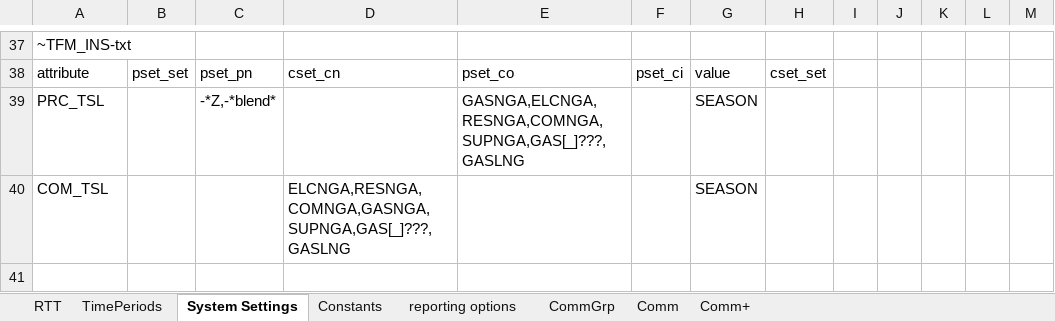
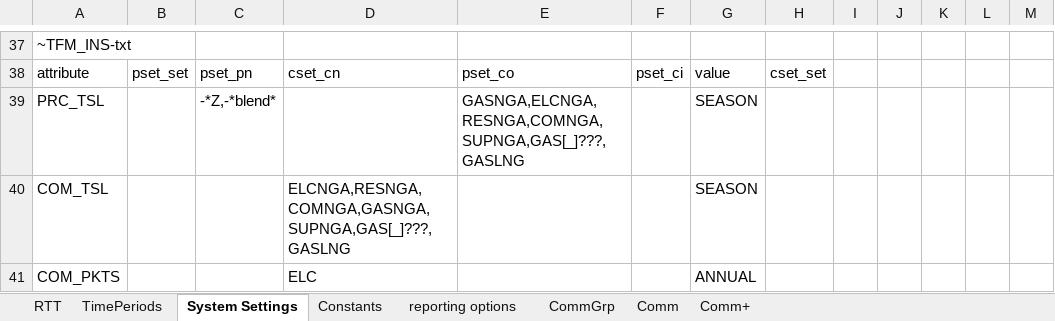
Before and after one commit to seanli12354/KiNESYS_BattCircularity-main, an Excel workbook: SysSettings.xlsx, sheet System Settings, drawn as a sheet; only a part is shown, gaps mark what is left out; values as stored, in another font and other column widths than the file's, no borders; the diff names each change by its address in the sheet, - before the commit and + after, or states it on an @@ line.

Commit message:
Update SysSettings.xlsx
com_pkts for elc

```diff
--- a/SysSettings.xlsx (sheet System Settings)
+++ b/SysSettings.xlsx (sheet System Settings)
+row 41: COM_PKTS |  |  | ELC |  |  | ANNUAL
```
